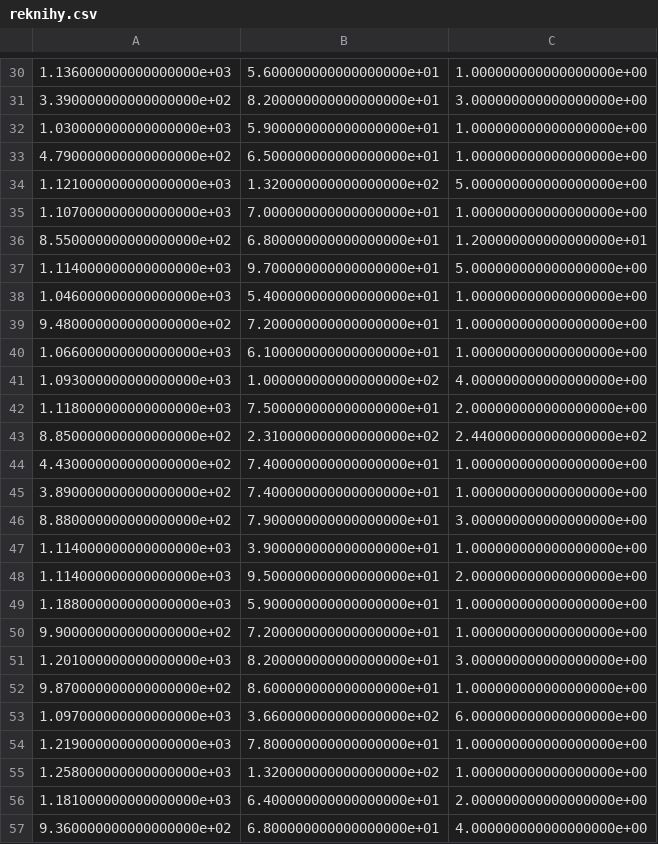
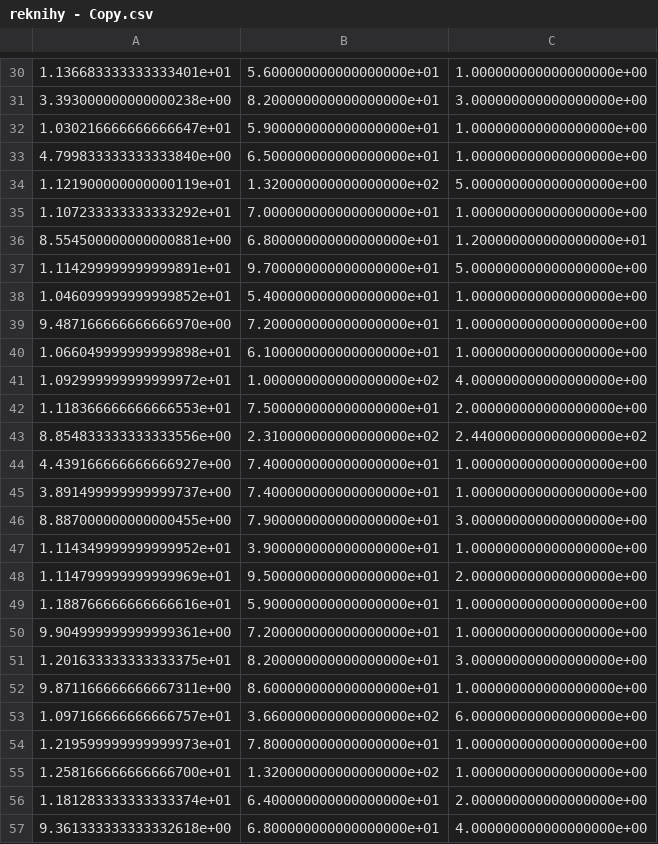
Before and after one commit to JouzaLoL/ig-dnn, a CSV file: reknihy - Copy.csv (was reknihy.csv), drawn as a sheet; only a part is shown, gaps mark what is left out; the diff covers the shown part only.

```diff
--- a/reknihy.csv
+++ b/reknihy - Copy.csv
@@ -30,28 +30,28 @@
-1.136000000000000000e+03,5.600000000000000000e+01,1.000000000000000000e+00
-3.390000000000000000e+02,8.200000000000000000e+01,3.000000000000000000e+00
-1.030000000000000000e+03,5.900000000000000000e+01,1.000000000000000000e+00
-4.790000000000000000e+02,6.500000000000000000e+01,1.000000000000000000e+00
-1.121000000000000000e+03,1.320000000000000000e+02,5.000000000000000000e+00
-1.107000000000000000e+03,7.000000000000000000e+01,1.000000000000000000e+00
-8.550000000000000000e+02,6.800000000000000000e+01,1.200000000000000000e+01
-1.114000000000000000e+03,9.700000000000000000e+01,5.000000000000000000e+00
-1.046000000000000000e+03,5.400000000000000000e+01,1.000000000000000000e+00
-9.480000000000000000e+02,7.200000000000000000e+01,1.000000000000000000e+00
-1.066000000000000000e+03,6.100000000000000000e+01,1.000000000000000000e+00
-1.093000000000000000e+03,1.000000000000000000e+02,4.000000000000000000e+00
-1.118000000000000000e+03,7.500000000000000000e+01,2.000000000000000000e+00
-8.850000000000000000e+02,2.310000000000000000e+02,2.440000000000000000e+02
-4.430000000000000000e+02,7.400000000000000000e+01,1.000000000000000000e+00
-3.890000000000000000e+02,7.400000000000000000e+01,1.000000000000000000e+00
-8.880000000000000000e+02,7.900000000000000000e+01,3.000000000000000000e+00
-1.114000000000000000e+03,3.900000000000000000e+01,1.000000000000000000e+00
-1.114000000000000000e+03,9.500000000000000000e+01,2.000000000000000000e+00
-1.188000000000000000e+03,5.900000000000000000e+01,1.000000000000000000e+00
-9.900000000000000000e+02,7.200000000000000000e+01,1.000000000000000000e+00
-1.201000000000000000e+03,8.200000000000000000e+01,3.000000000000000000e+00
-9.870000000000000000e+02,8.600000000000000000e+01,1.000000000000000000e+00
-1.097000000000000000e+03,3.660000000000000000e+02,6.000000000000000000e+00
-1.219000000000000000e+03,7.800000000000000000e+01,1.000000000000000000e+00
-1.258000000000000000e+03,1.320000000000000000e+02,1.000000000000000000e+00
-1.181000000000000000e+03,6.400000000000000000e+01,2.000000000000000000e+00
-9.360000000000000000e+02,6.800000000000000000e+01,4.000000000000000000e+00
+1.136683333333333401e+01,5.600000000000000000e+01,1.000000000000000000e+00
+3.393000000000000238e+00,8.200000000000000000e+01,3.000000000000000000e+00
+1.030216666666666647e+01,5.900000000000000000e+01,1.000000000000000000e+00
+4.799833333333333840e+00,6.500000000000000000e+01,1.000000000000000000e+00
+1.121900000000000119e+01,1.320000000000000000e+02,5.000000000000000000e+00
+1.107233333333333292e+01,7.000000000000000000e+01,1.000000000000000000e+00
+8.554500000000000881e+00,6.800000000000000000e+01,1.200000000000000000e+01
+1.114299999999999891e+01,9.700000000000000000e+01,5.000000000000000000e+00
+1.046099999999999852e+01,5.400000000000000000e+01,1.000000000000000000e+00
+9.487166666666666970e+00,7.200000000000000000e+01,1.000000000000000000e+00
+1.066049999999999898e+01,6.100000000000000000e+01,1.000000000000000000e+00
+1.092999999999999972e+01,1.000000000000000000e+02,4.000000000000000000e+00
+1.118366666666666553e+01,7.500000000000000000e+01,2.000000000000000000e+00
+8.854833333333333556e+00,2.310000000000000000e+02,2.440000000000000000e+02
+4.439166666666666927e+00,7.400000000000000000e+01,1.000000000000000000e+00
+3.891499999999999737e+00,7.400000000000000000e+01,1.000000000000000000e+00
+8.887000000000000455e+00,7.900000000000000000e+01,3.000000000000000000e+00
+1.114349999999999952e+01,3.900000000000000000e+01,1.000000000000000000e+00
+1.114799999999999969e+01,9.500000000000000000e+01,2.000000000000000000e+00
+1.188766666666666616e+01,5.900000000000000000e+01,1.000000000000000000e+00
+9.904999999999999361e+00,7.200000000000000000e+01,1.000000000000000000e+00
+1.201633333333333375e+01,8.200000000000000000e+01,3.000000000000000000e+00
+9.871166666666667311e+00,8.600000000000000000e+01,1.000000000000000000e+00
+1.097166666666666757e+01,3.660000000000000000e+02,6.000000000000000000e+00
+1.219599999999999973e+01,7.800000000000000000e+01,1.000000000000000000e+00
+1.258166666666666700e+01,1.320000000000000000e+02,1.000000000000000000e+00
+1.181283333333333374e+01,6.400000000000000000e+01,2.000000000000000000e+00
+9.361333333333332618e+00,6.800000000000000000e+01,4.000000000000000000e+00
```
Also changed, not shown: 38 edited cells elsewhere in this file, 6 other files.
